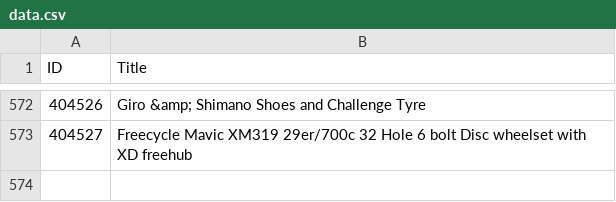
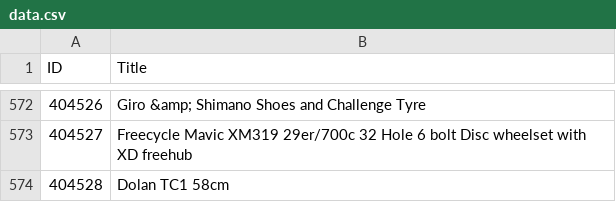
Before and after one commit to 12v/lfgss, a CSV file: data.csv, drawn as a sheet; only a part is shown, gaps mark what is left out.

```diff
--- a/data.csv
+++ b/data.csv
@@ -573 +573,2 @@ ID,Title
 404527,Freecycle Mavic XM319 29er/700c 32 Hole 6 bolt Disc wheelset with XD freehub
+404528,Dolan TC1 58cm
```
